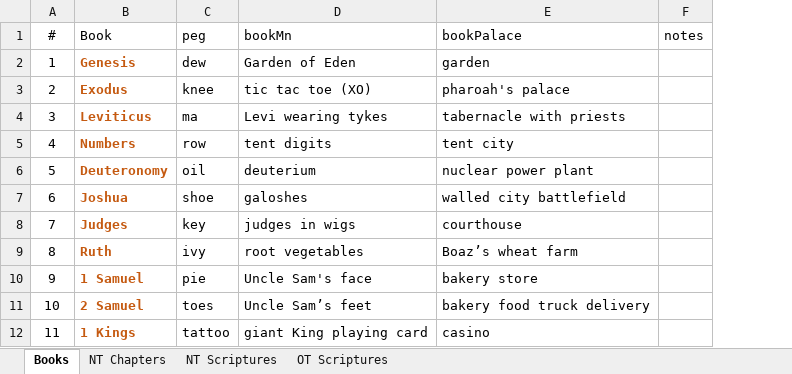
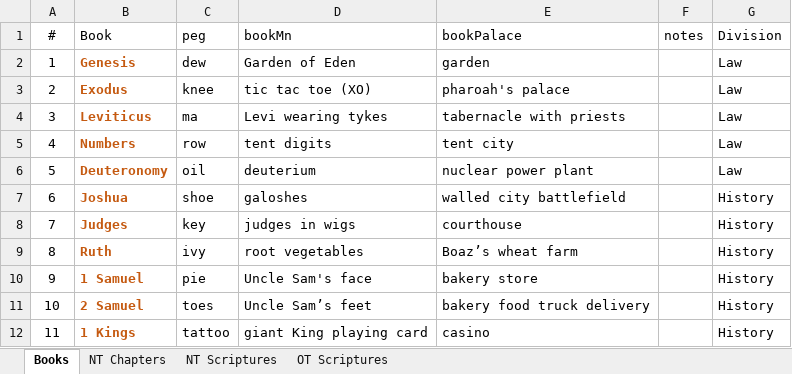
Before and after one commit to gumusalper/Memory, an Excel workbook: 7711 Bible memorization/Scripture design v1.1.xlsx, sheet Books, drawn as a sheet; only a part is shown; values as stored, in another font and other column widths than the file's, no borders; table styles not drawn; the diff names each change by its address in the sheet, - before the commit and + after, or states it on an @@ line.

```diff
--- a/7711 Bible memorization/Scripture design v1.1.xlsx (sheet Books)
+++ b/7711 Bible memorization/Scripture design v1.1.xlsx (sheet Books)
+column G (Division), rows 2-12: Law | Law | Law | Law | Law | History | History | History | History | History | History
```
Also changed, not shown: 2 other files.
